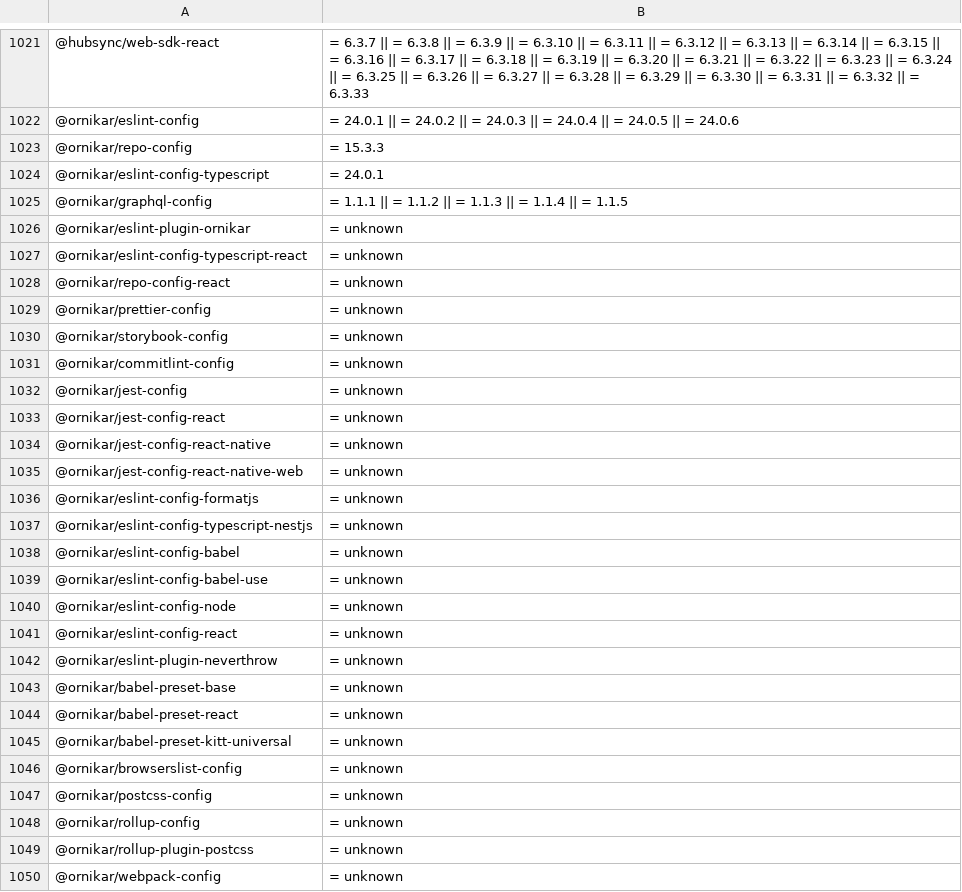
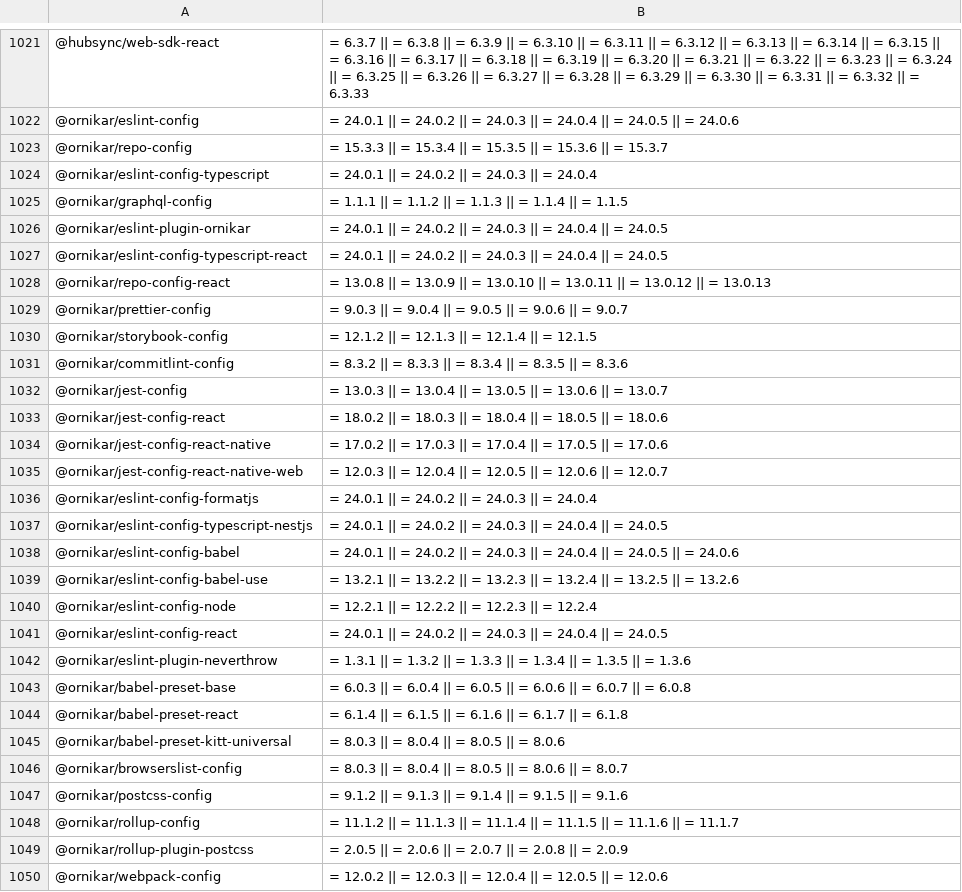
Before and after one commit to L1ghtn1ng/Shai-Hulud-Scanner, a CSV file: resources/ioc-packages-custom.csv, drawn as a sheet; only a part is shown, gaps mark what is left out; the diff covers the shown part only; the diff names each change by its address in the sheet, - before the commit and + after, or states it on an @@ line.

Commit message:
add keyv ioc

```diff
--- a/resources/ioc-packages-custom.csv
+++ b/resources/ioc-packages-custom.csv
-B1023: = 15.3.3
+B1023: = 15.3.3 || = 15.3.4 || = 15.3.5 || = 15.3.6 || = 15.3.7
-B1024: = 24.0.1
+B1024: = 24.0.1 || = 24.0.2 || = 24.0.3 || = 24.0.4
-B1026:B1027: = unknown
+B1026:B1027: = 24.0.1 || = 24.0.2 || = 24.0.3 || = 24.0.4 || = 24.0.5
-B1028: = unknown
+B1028: = 13.0.8 || = 13.0.9 || = 13.0.10 || = 13.0.11 || = 13.0.12 || = 13.0.13
-B1029: = unknown
+B1029: = 9.0.3 || = 9.0.4 || = 9.0.5 || = 9.0.6 || = 9.0.7
-B1030: = unknown
+B1030: = 12.1.2 || = 12.1.3 || = 12.1.4 || = 12.1.5
-B1031: = unknown
+B1031: = 8.3.2 || = 8.3.3 || = 8.3.4 || = 8.3.5 || = 8.3.6
-B1032: = unknown
+B1032: = 13.0.3 || = 13.0.4 || = 13.0.5 || = 13.0.6 || = 13.0.7
-B1033: = unknown
+B1033: = 18.0.2 || = 18.0.3 || = 18.0.4 || = 18.0.5 || = 18.0.6
-B1034: = unknown
+B1034: = 17.0.2 || = 17.0.3 || = 17.0.4 || = 17.0.5 || = 17.0.6
-B1035: = unknown
+B1035: = 12.0.3 || = 12.0.4 || = 12.0.5 || = 12.0.6 || = 12.0.7
-B1036: = unknown
+B1036: = 24.0.1 || = 24.0.2 || = 24.0.3 || = 24.0.4
-B1037: = unknown
+B1037: = 24.0.1 || = 24.0.2 || = 24.0.3 || = 24.0.4 || = 24.0.5
-B1038: = unknown
+B1038: = 24.0.1 || = 24.0.2 || = 24.0.3 || = 24.0.4 || = 24.0.5 || = 24.0.6
-B1039: = unknown
+B1039: = 13.2.1 || = 13.2.2 || = 13.2.3 || = 13.2.4 || = 13.2.5 || = 13.2.6
-B1040: = unknown
+B1040: = 12.2.1 || = 12.2.2 || = 12.2.3 || = 12.2.4
-B1041: = unknown
+B1041: = 24.0.1 || = 24.0.2 || = 24.0.3 || = 24.0.4 || = 24.0.5
-B1042: = unknown
+B1042: = 1.3.1 || = 1.3.2 || = 1.3.3 || = 1.3.4 || = 1.3.5 || = 1.3.6
-B1043: = unknown
+B1043: = 6.0.3 || = 6.0.4 || = 6.0.5 || = 6.0.6 || = 6.0.7 || = 6.0.8
-B1044: = unknown
+B1044: = 6.1.4 || = 6.1.5 || = 6.1.6 || = 6.1.7 || = 6.1.8
-B1045: = unknown
+B1045: = 8.0.3 || = 8.0.4 || = 8.0.5 || = 8.0.6
-B1046: = unknown
+B1046: = 8.0.3 || = 8.0.4 || = 8.0.5 || = 8.0.6 || = 8.0.7
-B1047: = unknown
+B1047: = 9.1.2 || = 9.1.3 || = 9.1.4 || = 9.1.5 || = 9.1.6
-B1048: = unknown
+B1048: = 11.1.2 || = 11.1.3 || = 11.1.4 || = 11.1.5 || = 11.1.6 || = 11.1.7
-B1049: = unknown
+B1049: = 2.0.5 || = 2.0.6 || = 2.0.7 || = 2.0.8 || = 2.0.9
-B1050: = unknown
+B1050: = 12.0.2 || = 12.0.3 || = 12.0.4 || = 12.0.5 || = 12.0.6
```
Also changed, not shown: 12 added rows and 23 edited cells elsewhere in this file.
